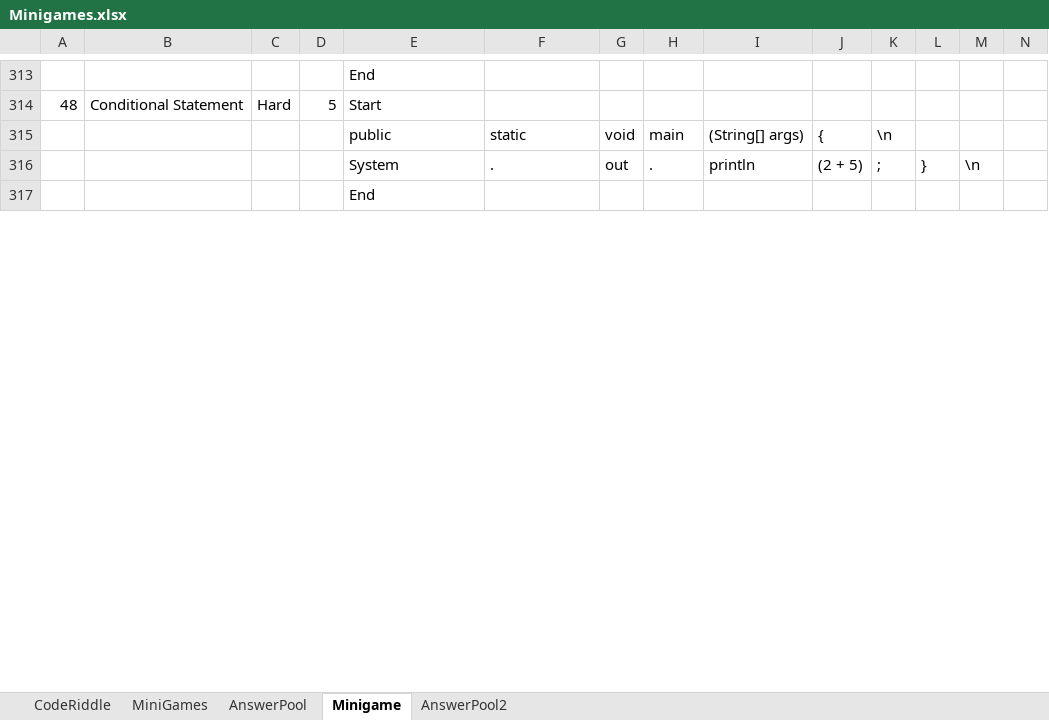
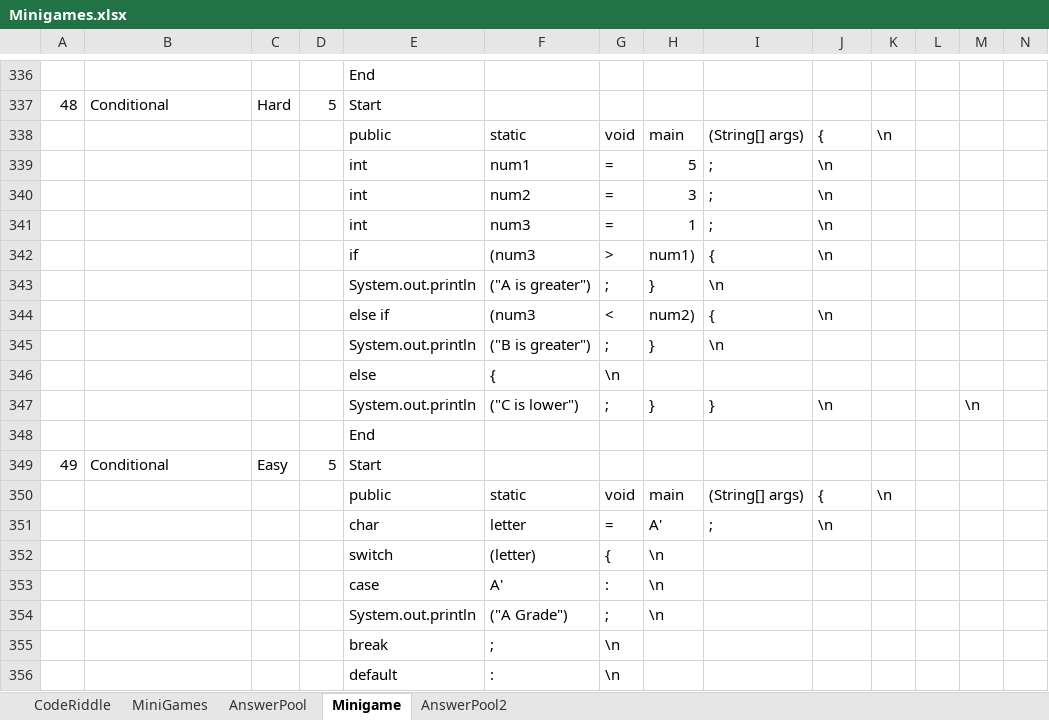
Before and after one commit to fernandezaaron/CodexLearning, an Excel workbook: assets/excel/Minigames.xlsx, sheet Minigame, drawn as a sheet; only a part is shown, gaps mark what is left out; the shorter side is filled out with more unchanged rows; values as stored, in another font and other column widths than the file's, no borders; removed rows and columns are numbered as before the commit, all else as after; rows hold the shown columns only; the diff covers the shown part only; the diff names each change by its address in the sheet, - before the commit and + after, or states it on an @@ line.

```diff
--- a/assets/excel/Minigames.xlsx (sheet Minigame)
+++ b/assets/excel/Minigames.xlsx (sheet Minigame)
-B337: Conditional Statement
+B337: Conditional
-row 316:  |  |  |  | System | . | out | . | println | (2 + 5) | ; | } | \n
+row 339:  |  |  |  | int | num1 | = | 5 | ; | \n
+row 340:  |  |  |  | int | num2 | = | 3 | ; | \n
+row 341:  |  |  |  | int | num3 | = | 1 | ; | \n
+row 342:  |  |  |  | if | (num3 | > | num1) | { | \n
+row 343:  |  |  |  | System.out.println | ("A is greater") | ; | } | \n
+row 344:  |  |  |  | else if | (num3 | < | num2) | { | \n
+row 345:  |  |  |  | System.out.println | ("B is greater") | ; | } | \n
+row 346:  |  |  |  | else | { | \n
+row 347:  |  |  |  | System.out.println | ("C is lower") | ; | } | } | \n |  |  | \n
+row 348:  |  |  |  | End
+row 349: 49 | Conditional | Easy | 5 | Start
+row 350:  |  |  |  | public | static | void | main | (String[] args) | { | \n
+row 351:  |  |  |  | char | letter | = | A' | ; | \n
+row 352:  |  |  |  | switch | (letter) | { | \n
+row 353:  |  |  |  | case | A' | : | \n
+row 354:  |  |  |  | System.out.println | ("A Grade") | ; | \n
+row 355:  |  |  |  | break | ; | \n
+row 356:  |  |  |  | default | : | \n
```
Also changed, not shown: 299 added rows, 14 removed rows, 5 edited cells and row numbers in column A elsewhere in this sheet, 16 other files.
